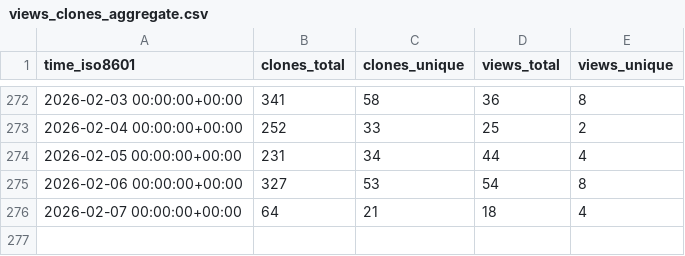
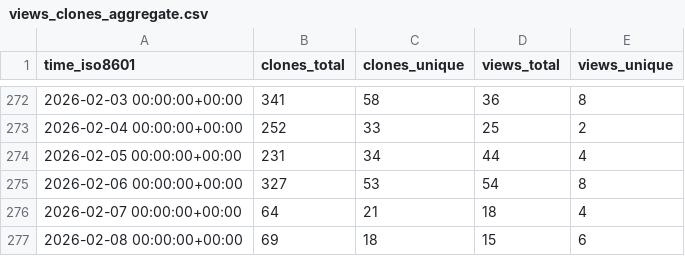
Before and after one commit to thorek1/MacroModelling.jl, a CSV file: thorek1/MacroModelling.jl/ghrs-data/views_clones_aggregate.csv, drawn as a sheet; only a part is shown, gaps mark what is left out.

```diff
--- a/thorek1/MacroModelling.jl/ghrs-data/views_clones_aggregate.csv
+++ b/thorek1/MacroModelling.jl/ghrs-data/views_clones_aggregate.csv
@@ -276 +276,2 @@ time_iso8601,clones_total,clones_unique,views_total,views_unique
 2026-02-07 00:00:00+00:00,64,21,18,4
+2026-02-08 00:00:00+00:00,69,18,15,6
```
Also changed, not shown: 1 other file.
